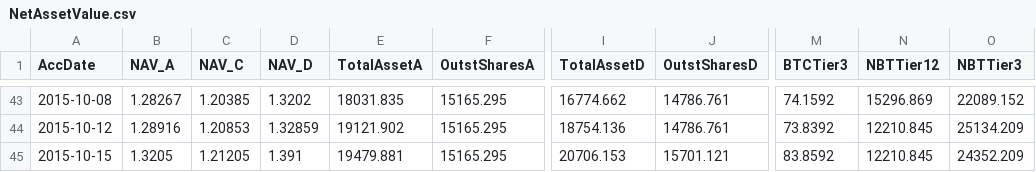
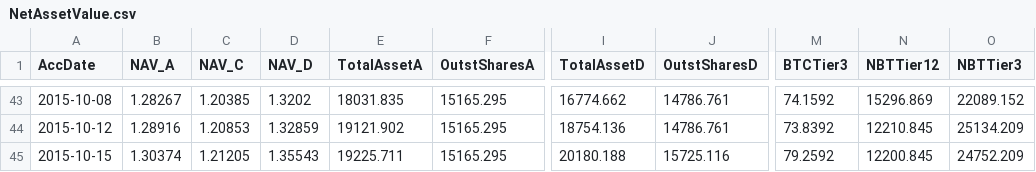
Before and after one commit to henrynu/NuLagoon, a CSV file: Reports/NetAssetValue.csv, drawn as a sheet; only a part is shown, gaps mark what is left out; the diff names each change by its address in the sheet, - before the commit and + after, or states it on an @@ line.

```diff
--- a/Reports/NetAssetValue.csv
+++ b/Reports/NetAssetValue.csv
-B45 (NAV_A): 1.3205
+B45 (NAV_A): 1.30374
-D45 (NAV_D): 1.391
+D45 (NAV_D): 1.35543
-E45 (TotalAssetA): 19479.881
+E45 (TotalAssetA): 19225.711
-I45 (TotalAssetD): 20706.153
+I45 (TotalAssetD): 20180.188
-J45 (OutstSharesD): 15701.121
+J45 (OutstSharesD): 15725.116
-M45 (BTCTier3): 83.8592
+M45 (BTCTier3): 79.2592
-N45 (NBTTier12): 12210.845
+N45 (NBTTier12): 12200.845
-O45 (NBTTier3): 24352.209
+O45 (NBTTier3): 24752.209
```
Also changed, not shown: Reports/UserPosition.csv, 5 other files.
